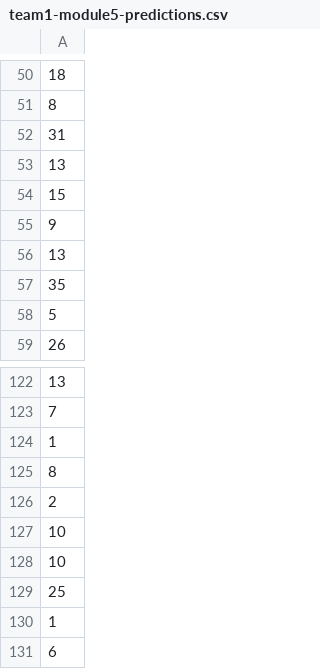
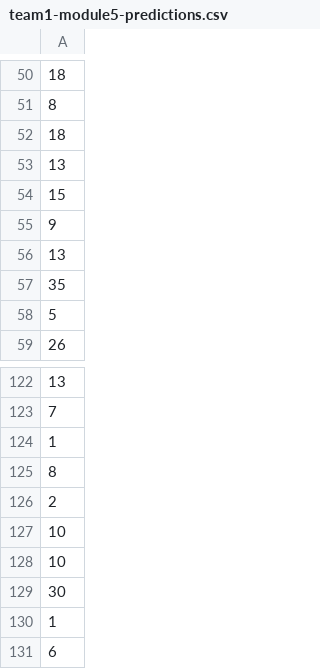
Before and after one commit to AlexBerryhill/CNN-German_Signs, a CSV file: team1-module5-predictions.csv, drawn as a sheet; only a part is shown, gaps mark what is left out; removed rows and columns are numbered as before the commit, all else as after; the diff names each change by its address in the sheet, - before the commit and + after, or states it on an @@ line.

```diff
--- a/team1-module5-predictions.csv
+++ b/team1-module5-predictions.csv
-A52: 31
+A52: 18
-row 129: 25
+row 129: 30
```
Also changed, not shown: 2 other files.
